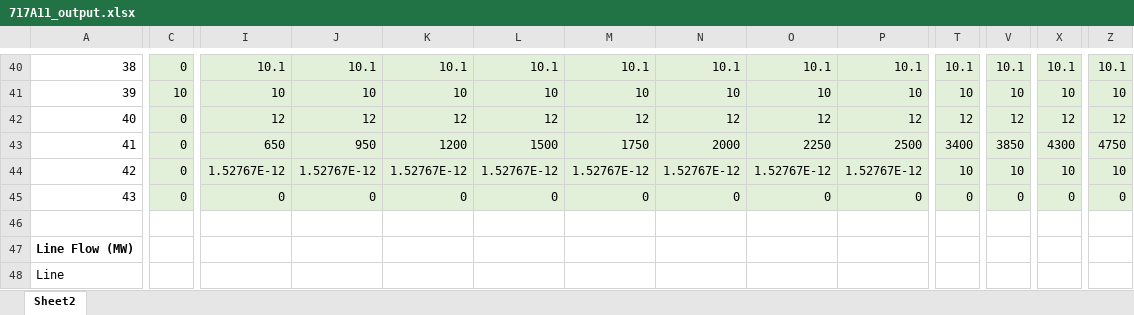
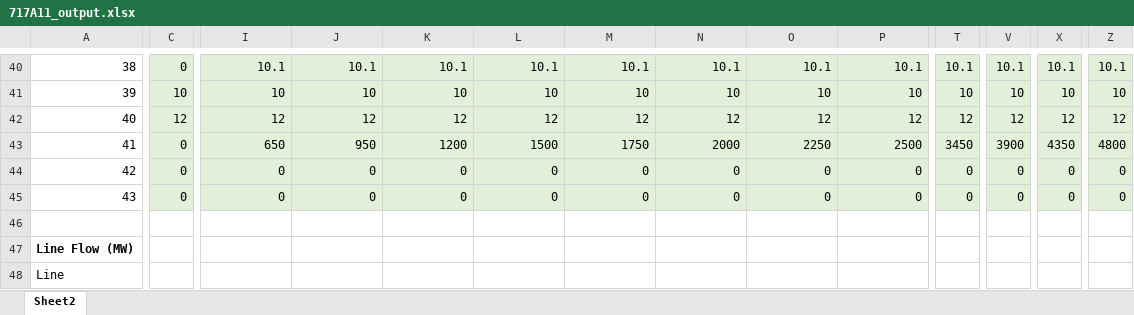
Before and after one commit to jawessel/ENV717A11, an Excel workbook: 717A11_output.xlsx, sheet Sheet2, drawn as a sheet; only a part is shown, gaps mark what is left out; values as stored, in another font and other column widths than the file's, no borders; the diff covers the shown part only; the diff names each change by its address in the sheet, - before the commit and + after, or states it on an @@ line.

```diff
--- a/717A11_output.xlsx (sheet Sheet2)
+++ b/717A11_output.xlsx (sheet Sheet2)
-C42: 0
+C42: 12
-T43: 3400
+T43: 3450
-V43: 3850
+V43: 3900
-X43: 4300
+X43: 4350
-Z43: 4750
+Z43: 4800
-I44: 1.52767E-12
+I44: 0
-J44: 1.52767E-12
+J44: 0
-K44: 1.52767E-12
+K44: 0
-L44: 1.52767E-12
+L44: 0
-M44: 1.52767E-12
+M44: 0
-N44: 1.52767E-12
+N44: 0
-O44: 1.52767E-12
+O44: 0
-P44: 1.52767E-12
+P44: 0
-T44: 10
+T44: 0
-V44: 10
+V44: 0
-X44: 10
+X44: 0
-Z44: 10
+Z44: 0
```
Also changed, not shown: 5 added rows, 5 removed rows and 166 edited cells elsewhere in this sheet, 1 other file.
